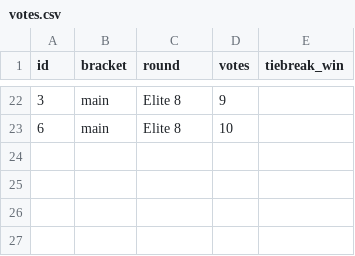
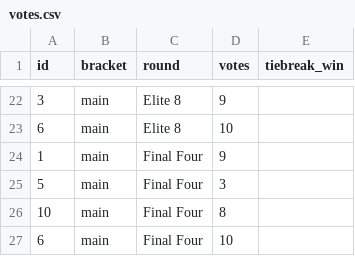
Before and after one commit to sudo-broberts66/AI-metaphor-tournament-2026, a CSV file: data/votes.csv, drawn as a sheet; only a part is shown, gaps mark what is left out; the diff names each change by its address in the sheet, - before the commit and + after, or states it on an @@ line.

Commit message:
Add files via upload

```diff
--- a/data/votes.csv
+++ b/data/votes.csv
+row 24: 1 | main | Final Four | 9
+row 25: 5 | main | Final Four | 3
+row 26: 10 | main | Final Four | 8
+row 27: 6 | main | Final Four | 10
```
